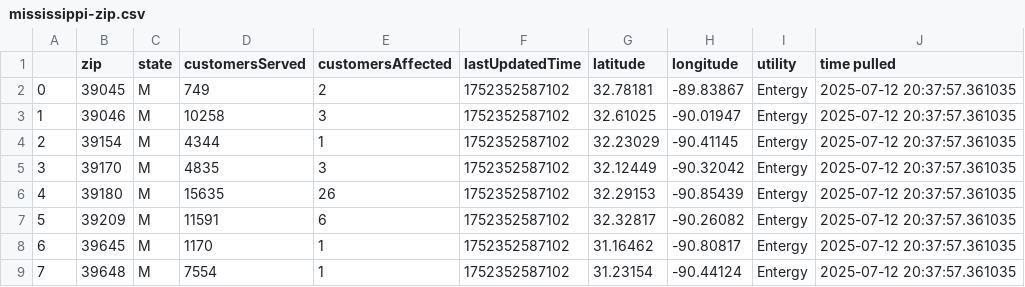
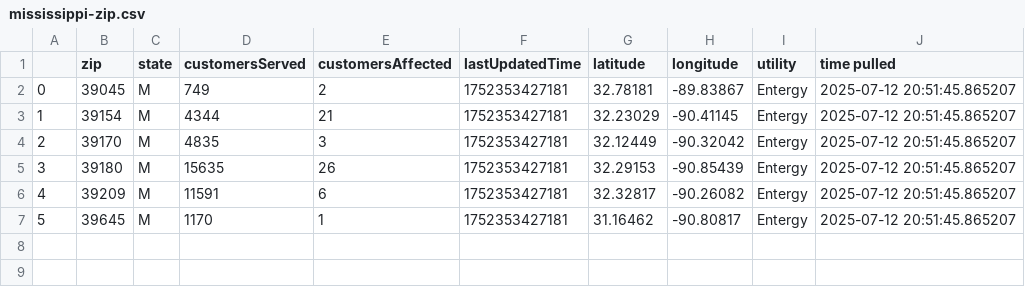
Before and after one commit to sophiaanderson14/entergy-github, a CSV file: mississippi-zip.csv, drawn as a sheet; removed rows and columns are numbered as before the commit, all else as after; the diff names each change by its address in the sheet, - before the commit and + after, or states it on an @@ line.

```diff
--- a/mississippi-zip.csv
+++ b/mississippi-zip.csv
-F2 (lastUpdatedTime): 1752352587102
+F2 (lastUpdatedTime): 1752353427181
-J2 (time pulled): 2025-07-12 20:37:57.361035
+J2 (time pulled): 2025-07-12 20:51:45.865207
-row 3: 1 | 39046 | M | 10258 | 3 | 1752352587102 | 32.61025 | -90.01947 | Entergy | 2025-07-12 20:37:57.361035
@@ column A renumbered between rows 3 and 7 @@
-E3 (customersAffected): 1
+E3 (customersAffected): 21
-F3:F7 (lastUpdatedTime): 1752352587102
+F3:F7 (lastUpdatedTime): 1752353427181
-J3:J7 (time pulled): 2025-07-12 20:37:57.361035
+J3:J7 (time pulled): 2025-07-12 20:51:45.865207
-row 9: 7 | 39648 | M | 7554 | 1 | 1752352587102 | 31.23154 | -90.44124 | Entergy | 2025-07-12 20:37:57.361035
```
Also changed, not shown: louisiana-county.csv, louisiana-zip.csv, 1 other file.
